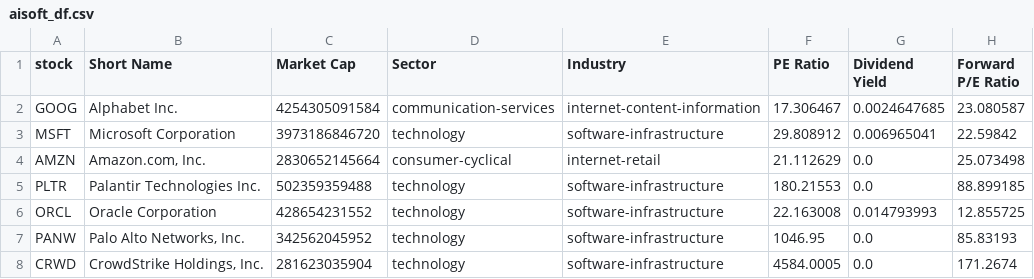
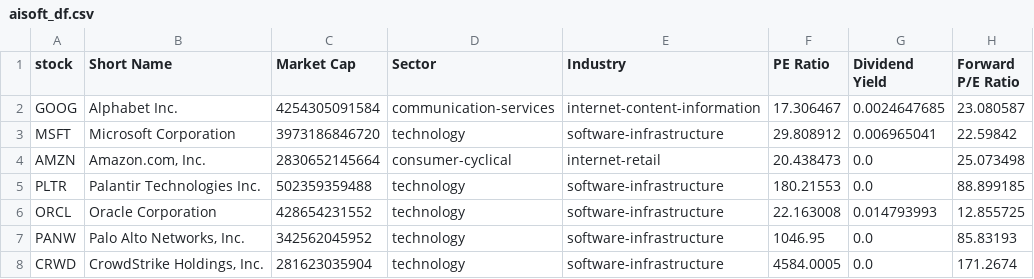
Before and after one commit to chenyicheng2008/sp500-OHLC, a CSV file: data/weekly_reutin/aisoft_df.csv, drawn as a sheet; only a part is shown; the diff covers the shown part only; the diff names each change by its address in the sheet, - before the commit and + after, or states it on an @@ line.

```diff
--- a/data/weekly_reutin/aisoft_df.csv
+++ b/data/weekly_reutin/aisoft_df.csv
-F4 (PE Ratio): 21.112629
+F4 (PE Ratio): 20.438473
```
Also changed, not shown: 6 edited cells elsewhere in this file, data/weekly_reutin/Memory_ohlc.csv, data/weekly_reutin/SP550_memory_combined.csv, 1 other file.
